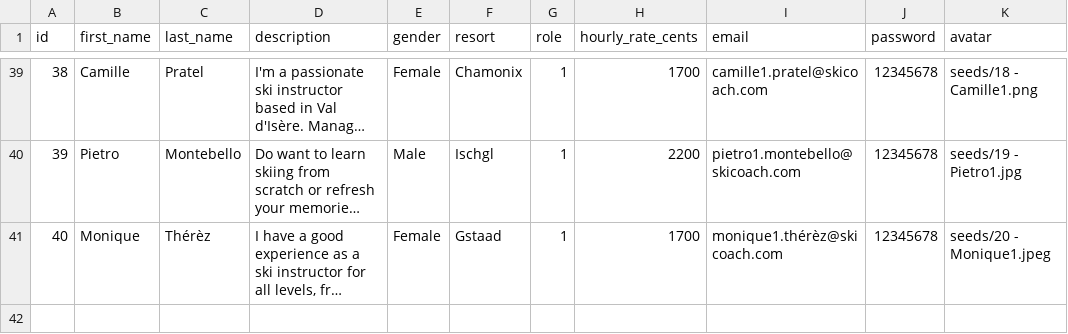
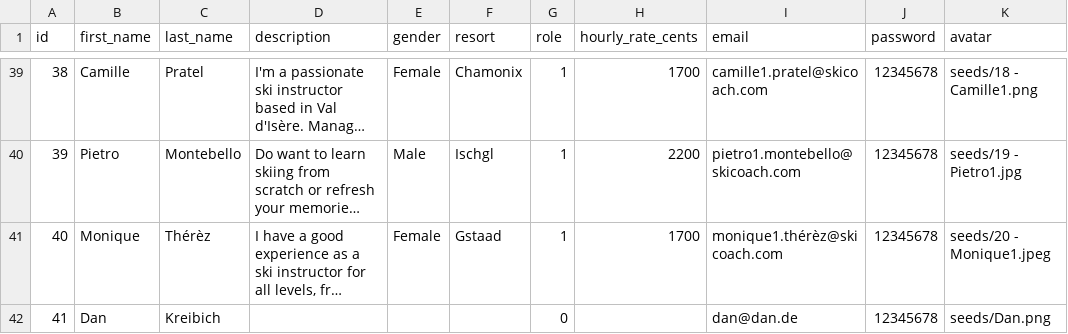
Before and after one commit to DanKreibich/ski, a CSV file: lib/seeds/seed_users.csv, drawn as a sheet; only a part is shown, gaps mark what is left out; long unchanged cells end in …; the diff names each change by its address in the sheet, - before the commit and + after, or states it on an @@ line.

Commit message:
Seed complete

```diff
--- a/lib/seeds/seed_users.csv
+++ b/lib/seeds/seed_users.csv
+row 42: 41 | Dan | Kreibich |  |  |  | 0 |  | dan@dan.de | 12345678 | seeds/Dan.png
```
Also changed, not shown: 1 other file.
